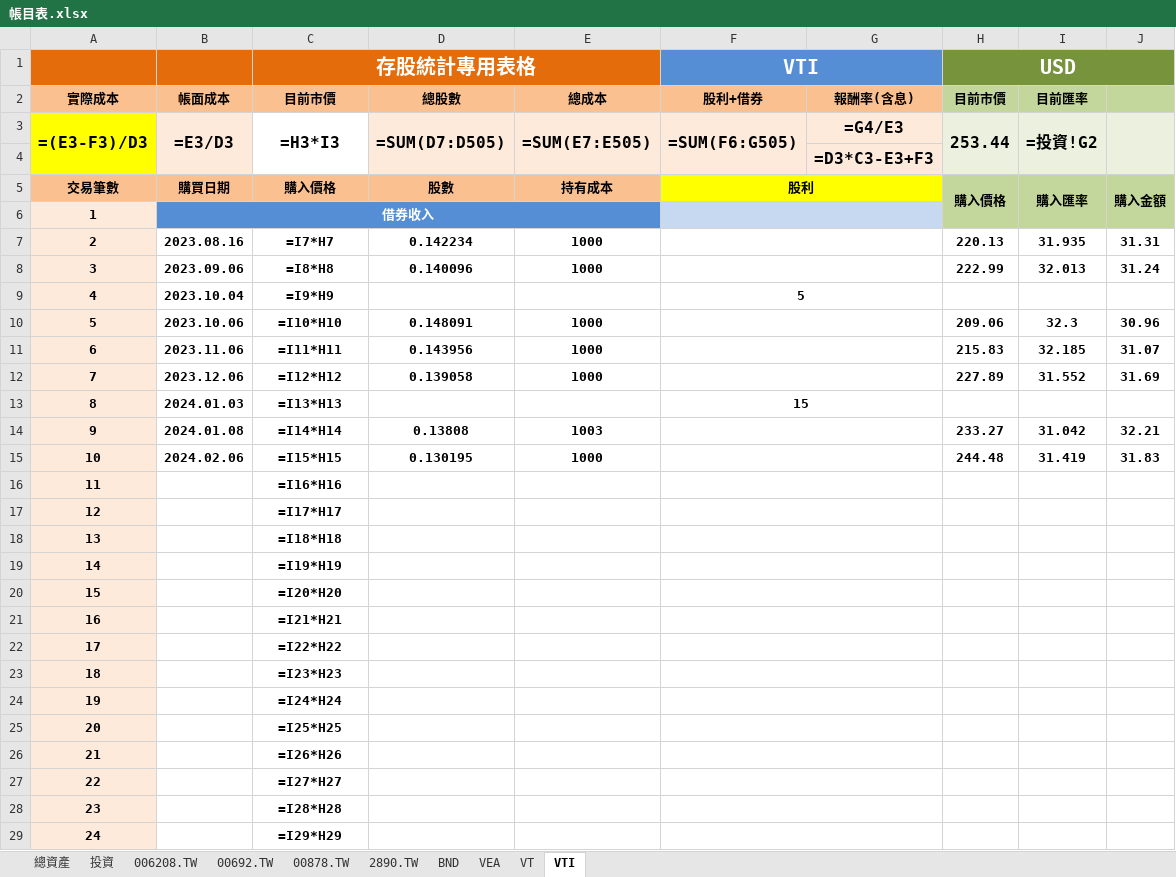
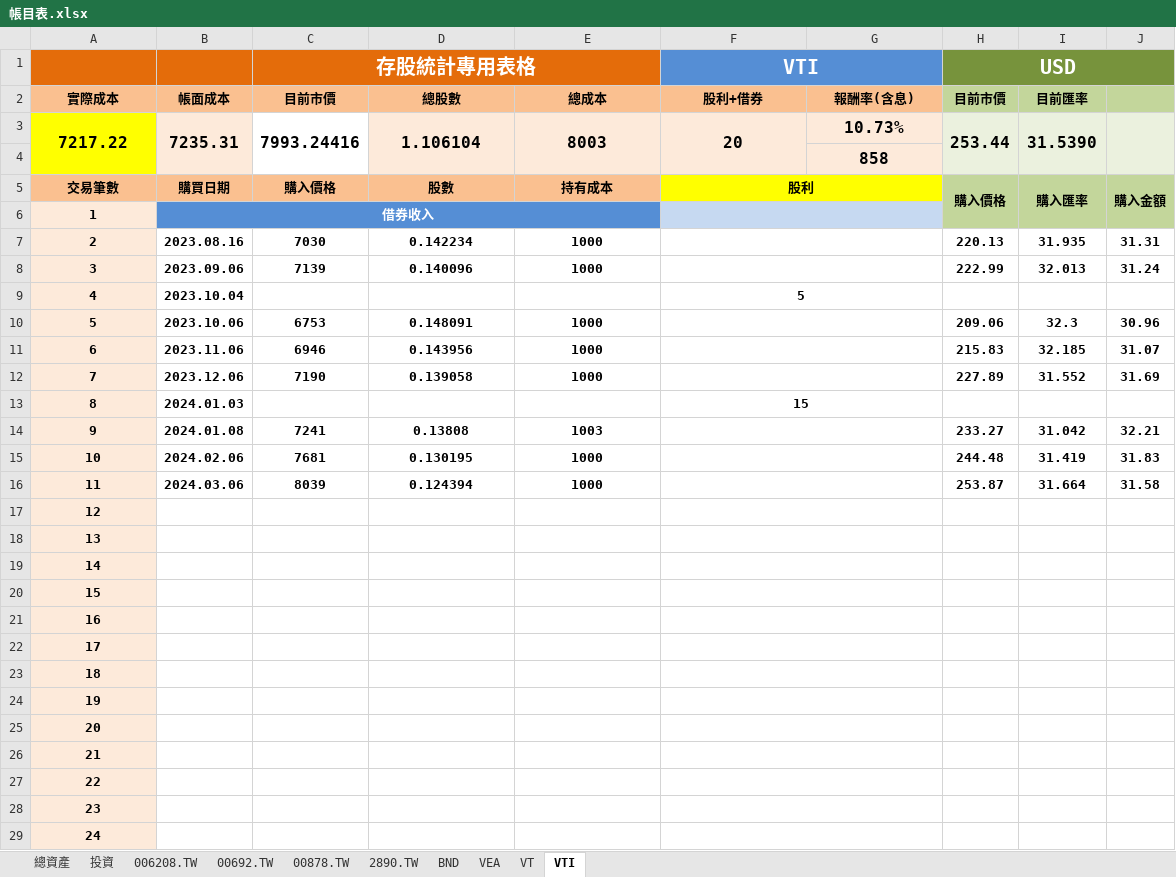
Before and after one commit to liuutin9/Finance, an Excel workbook: 帳目表.xlsx, sheet VTI, drawn as a sheet; only a part is shown; values as stored, in another font and other column widths than the file's, no borders; formulas without a stored value are shown as written; conditional formats not drawn; removed rows and columns are numbered as before the commit, all else as after; the diff covers the shown part only; the diff names each change by its address in the sheet, - before the commit and + after, or states it on an @@ line.

```diff
--- a/帳目表.xlsx (sheet VTI)
+++ b/帳目表.xlsx (sheet VTI)
-row 3: =(E3-F3)/D3 | =E3/D3 | =H3*I3 | =SUM(D7:D505) | =SUM(E7:E505) | =SUM(F6:G505) | =G4/E3 | 253.44 | =投資!G2
+row 3: 7217.22 | 7235.31 | 7993.24416 | 1.106104 | 8003 | 20 | 10.73% | 253.44 | 31.5390
-G4: =D3*C3-E3+F3
+G4: 858
-C7 (存股統計專用表格): =I7*H7
+C7 (存股統計專用表格): 7030
-C8 (存股統計專用表格): =I8*H8
+C8 (存股統計專用表格): 7139
-C9 (存股統計專用表格): =I9*H9
+C9 (存股統計專用表格): (empty)
-C10 (存股統計專用表格): =I10*H10
+C10 (存股統計專用表格): 6753
-C11 (存股統計專用表格): =I11*H11
+C11 (存股統計專用表格): 6946
-C12 (存股統計專用表格): =I12*H12
+C12 (存股統計專用表格): 7190
-C13 (存股統計專用表格): =I13*H13
+C13 (存股統計專用表格): (empty)
-C14 (存股統計專用表格): =I14*H14
+C14 (存股統計專用表格): 7241
-C15 (存股統計專用表格): =I15*H15
+C15 (存股統計專用表格): 7681
-B16: (empty)
+B16: 2024.03.06
-C16 (存股統計專用表格): =I16*H16
+C16 (存股統計專用表格): 8039
-D16: (empty)
+D16: 0.124394
-E16: (empty)
+E16: 1000
-H16 (USD): (empty)
+H16 (USD): 253.87
-I16: (empty)
+I16: 31.664
-J16: (empty)
+J16: 31.58
-C17 (存股統計專用表格): =I17*H17
+C17 (存股統計專用表格): (empty)
-C18 (存股統計專用表格): =I18*H18
+C18 (存股統計專用表格): (empty)
-C19 (存股統計專用表格): =I19*H19
+C19 (存股統計專用表格): (empty)
-C20 (存股統計專用表格): =I20*H20
+C20 (存股統計專用表格): (empty)
-C21 (存股統計專用表格): =I21*H21
+C21 (存股統計專用表格): (empty)
-C22 (存股統計專用表格): =I22*H22
+C22 (存股統計專用表格): (empty)
-C23 (存股統計專用表格): =I23*H23
+C23 (存股統計專用表格): (empty)
-C24 (存股統計專用表格): =I24*H24
+C24 (存股統計專用表格): (empty)
-C25 (存股統計專用表格): =I25*H25
+C25 (存股統計專用表格): (empty)
-C26 (存股統計專用表格): =I26*H26
+C26 (存股統計專用表格): (empty)
-C27 (存股統計專用表格): =I27*H27
+C27 (存股統計專用表格): (empty)
-C28 (存股統計專用表格): =I28*H28
+C28 (存股統計專用表格): (empty)
-C29 (存股統計專用表格): =I29*H29
+C29 (存股統計專用表格): (empty)
```
Also changed, not shown: 476 edited cells elsewhere in this sheet, sheet VEA, sheet VT, sheet BND, sheet 投資, sheet 總資產, sheet 00878.TW, 3 more sheets.
